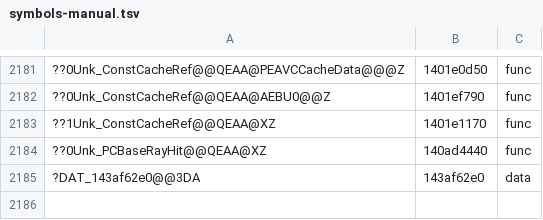
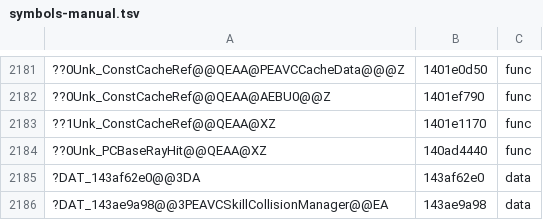
Before and after one commit to AngeloTadeucci/ms2-recomp, a TSV file: progress/symbols-manual.tsv, drawn as a sheet; only a part is shown, gaps mark what is left out; the diff names each change by its address in the sheet, - before the commit and + after, or states it on an @@ line.

```diff
--- a/progress/symbols-manual.tsv
+++ b/progress/symbols-manual.tsv
+row 2186: ?DAT_143ae9a98@@3PEAVCSkillCollisionManager@@EA | 143ae9a98 | data
```
